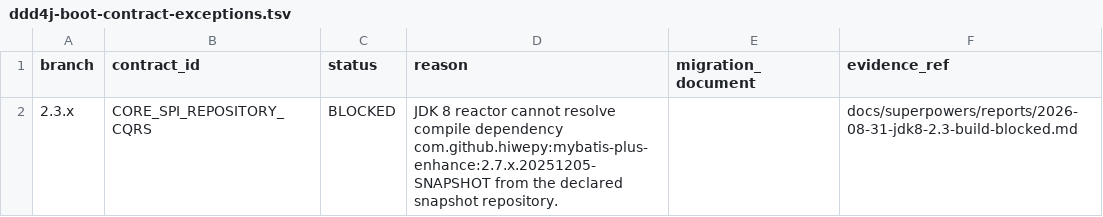
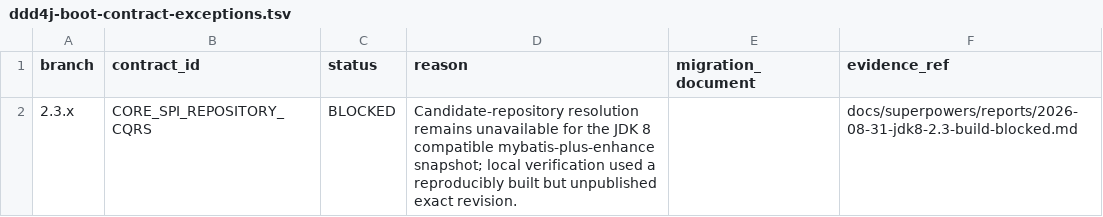
Before and after one commit to ddd-4-java/ddd4j-boot, a TSV file: config/consistency/ddd4j-boot-contract-exceptions.tsv, drawn as a sheet.

```diff
--- a/config/consistency/ddd4j-boot-contract-exceptions.tsv
+++ b/config/consistency/ddd4j-boot-contract-exceptions.tsv
@@ -1,2 +1,2 @@
 branch	contract_id	status	reason	migration_document	evidence_ref
-2.3.x	CORE_SPI_REPOSITORY_CQRS	BLOCKED	JDK 8 reactor cannot resolve compile dependency com.github.hiwepy:mybatis-plus-enhance:2.7.x.20251205-SNAPSHOT from the declared snapshot repository.		docs/superpowers/reports/2026-08-31-jdk8-2.3-build-blocked.md
+2.3.x	CORE_SPI_REPOSITORY_CQRS	BLOCKED	Candidate-repository resolution remains unavailable for the JDK 8 compatible mybatis-plus-enhance snapshot; local verification used a reproducibly built but unpublished exact revision.		docs/superpowers/reports/2026-08-31-jdk8-2.3-build-blocked.md
```
Also changed, not shown: 2 other files.
